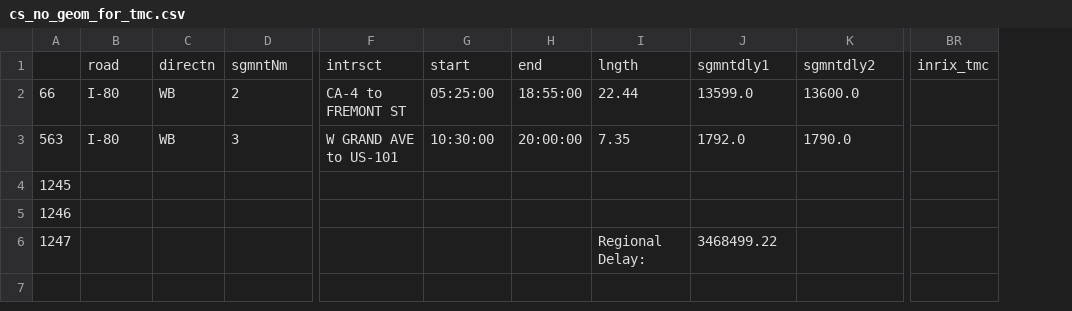
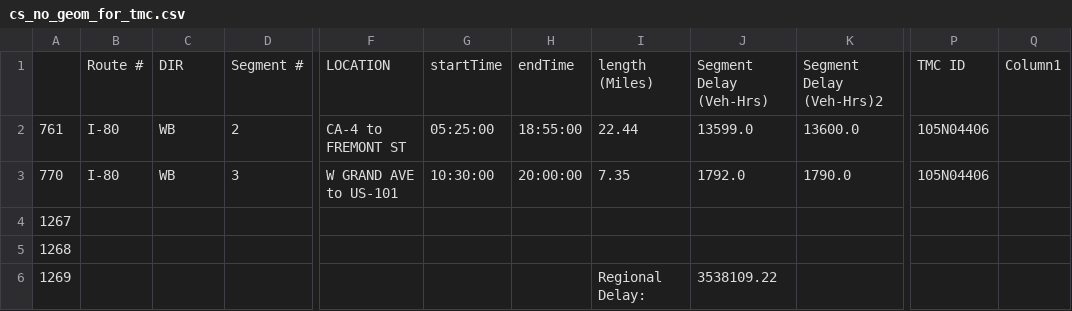
Before and after one commit to BayAreaMetro/Data-Analysis-Projects, a CSV file: data/cs_no_geom_for_tmc.csv, drawn as a sheet; only a part is shown, gaps mark what is left out; removed rows and columns are numbered as before the commit, all else as after; the diff covers the shown part only; the diff names each change by its address in the sheet, - before the commit and + after, or states it on an @@ line.

```diff
--- a/data/cs_no_geom_for_tmc.csv
+++ b/data/cs_no_geom_for_tmc.csv
-column A, rows 2-6: 66 | 563 | 1245 | 1246 | 1247
+column A, rows 2-6: 761 | 770 | 1267 | 1268 | 1269
+column P, rows 1-3: TMC ID | 105N04406 | 105N04406
+column Q, row 1: Column1
-column BR, row 1: inrix_tmc
-B1: road
+B1: Route #
-C1: directn
+C1: DIR
-D1: sgmntNm
+D1: Segment #
-F1: intrsct
+F1: LOCATION
-G1: start
+G1: startTime
-H1: end
+H1: endTime
-I1: lngth
+I1: length (Miles)
-J1: sgmntdly1
+J1: Segment Delay (Veh-Hrs)
-K1: sgmntdly2
+K1: Segment Delay (Veh-Hrs)2
-J6: 3468499.22
+J6: 3538109.22
```
Also changed, not shown: 1 edited cell elsewhere in this file, 1 other file.
